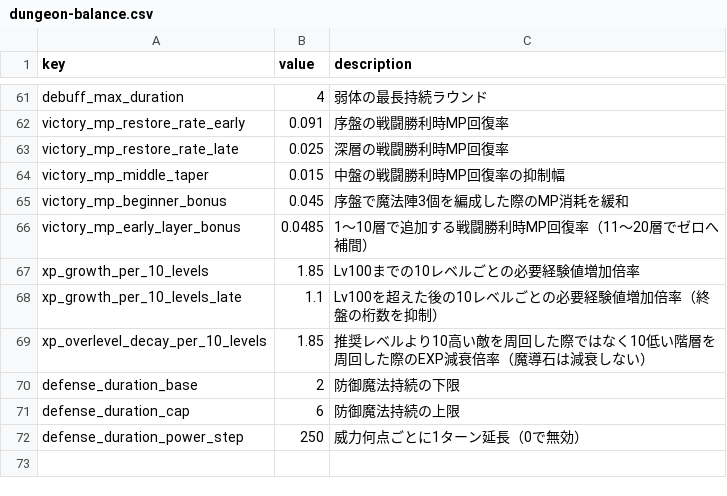
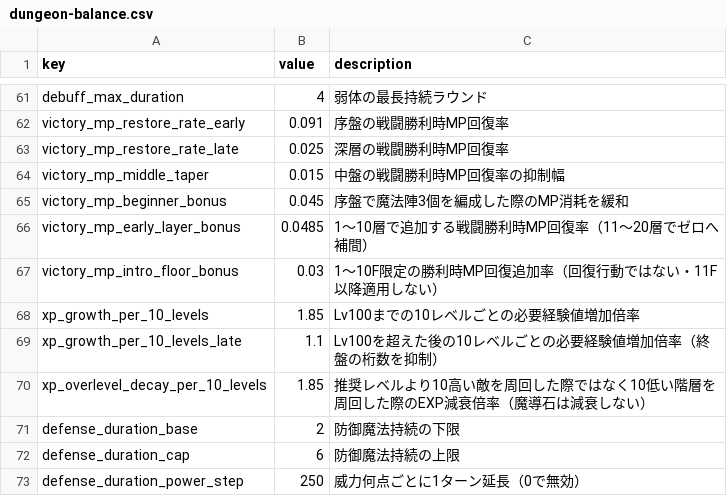
Before and after one commit to Katsuya100/magia-fantasy-larp-tool, a CSV file: assets/data/dungeon-balance.csv, drawn as a sheet; only a part is shown, gaps mark what is left out; the diff names each change by its address in the sheet, - before the commit and + after, or states it on an @@ line.

Commit message:
Tune shipped F1-10 victory MP reward only, without combat healing actions or 11+ changes

```diff
--- a/assets/data/dungeon-balance.csv
+++ b/assets/data/dungeon-balance.csv
+row 67: victory_mp_intro_floor_bonus | 0.03 | 1〜10F限定の勝利時MP回復追加率（回復行動ではない・11F以降適用しない）
```
